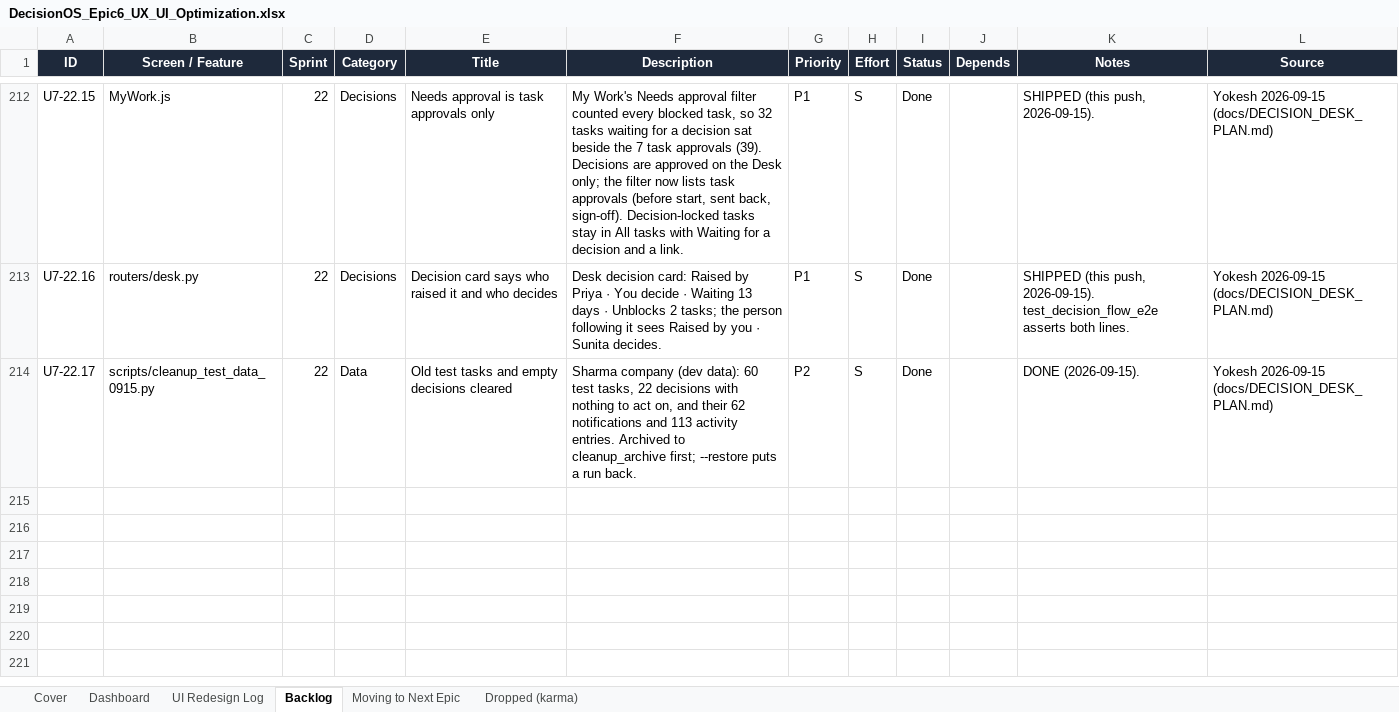
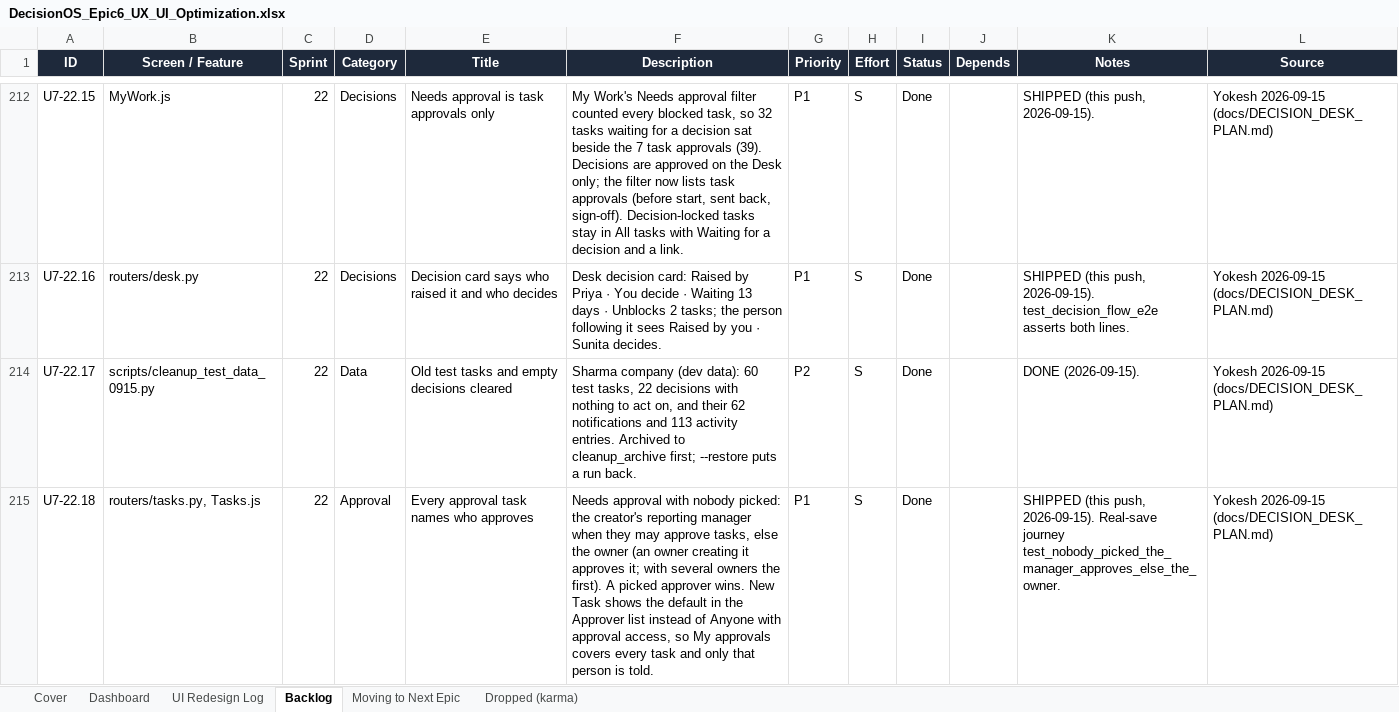
Before and after one commit to quazrelevate-god/DecisionOS, an Excel workbook: docs/DecisionOS_Epic6_UX_UI_Optimization.xlsx, sheet Backlog, drawn as a sheet; only a part is shown, gaps mark what is left out; values as stored, in another font and other column widths than the file's, no borders; the diff names each change by its address in the sheet, - before the commit and + after, or states it on an @@ line.

```diff
--- a/docs/DecisionOS_Epic6_UX_UI_Optimization.xlsx (sheet Backlog)
+++ b/docs/DecisionOS_Epic6_UX_UI_Optimization.xlsx (sheet Backlog)
+row 215: U7-22.18 | routers/tasks.py, Tasks.js | 22 | Approval | Every approval task names who approves | Needs approval with nobody picked: the creator's reporting manager when they may approve tasks, else the owner (an owner creating it approves it; with several owners the first). A picked approver wins. New Task shows the default in the Approver list instead of Anyone with approval access, so My approvals covers every task and only that person is told. | P1 | S | Done |  | SHIPPED (this push, 2026-09-15). Real-save journey test_nobody_picked_the_manager_approves_else_the_owner. | Yokesh 2026-09-15 (docs/DECISION_DESK_PLAN.md)
```
Also changed, not shown: sheet UI Redesign Log, sheet Dashboard, docs/DecisionOS_Master_Tracker.xlsx, 6 other files.
